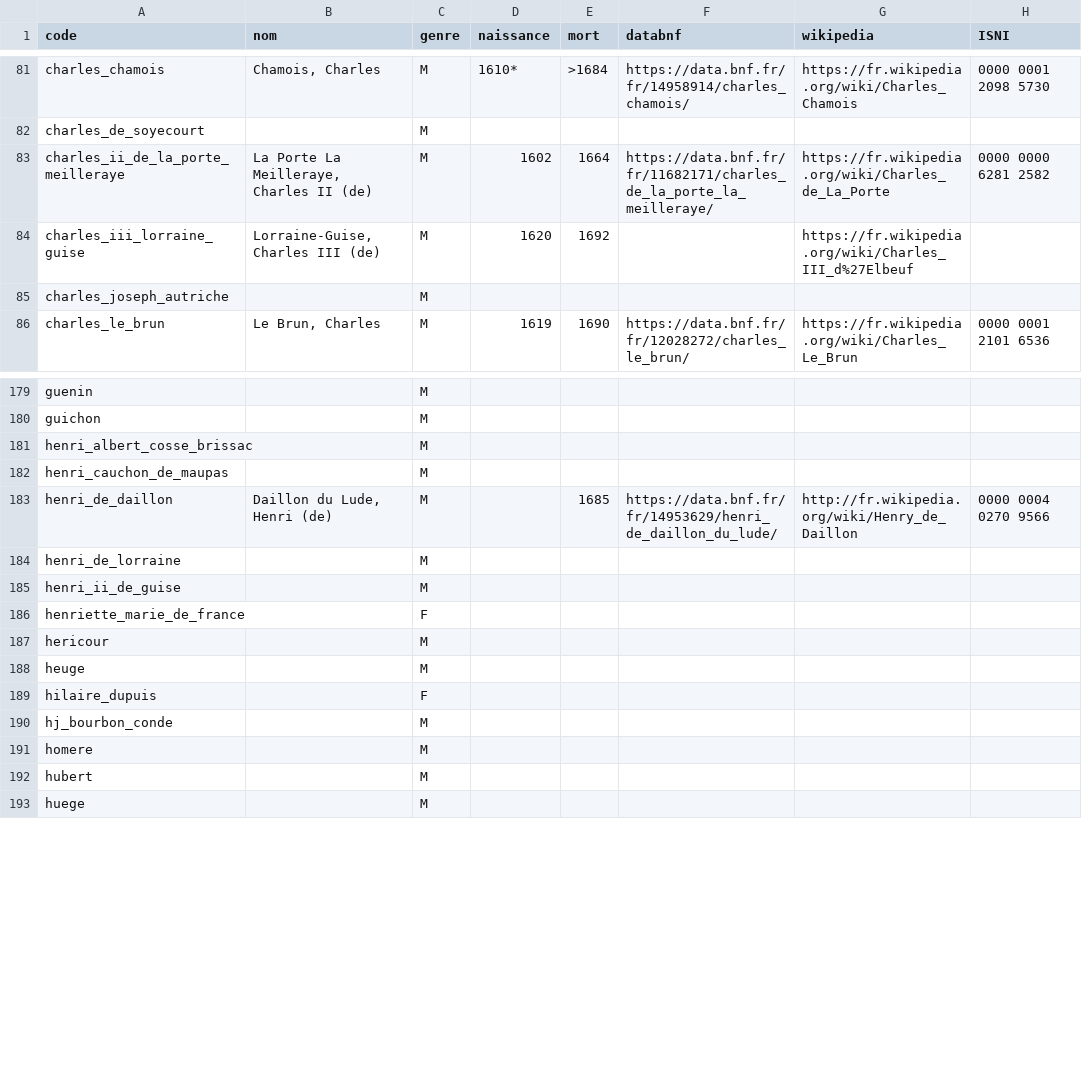
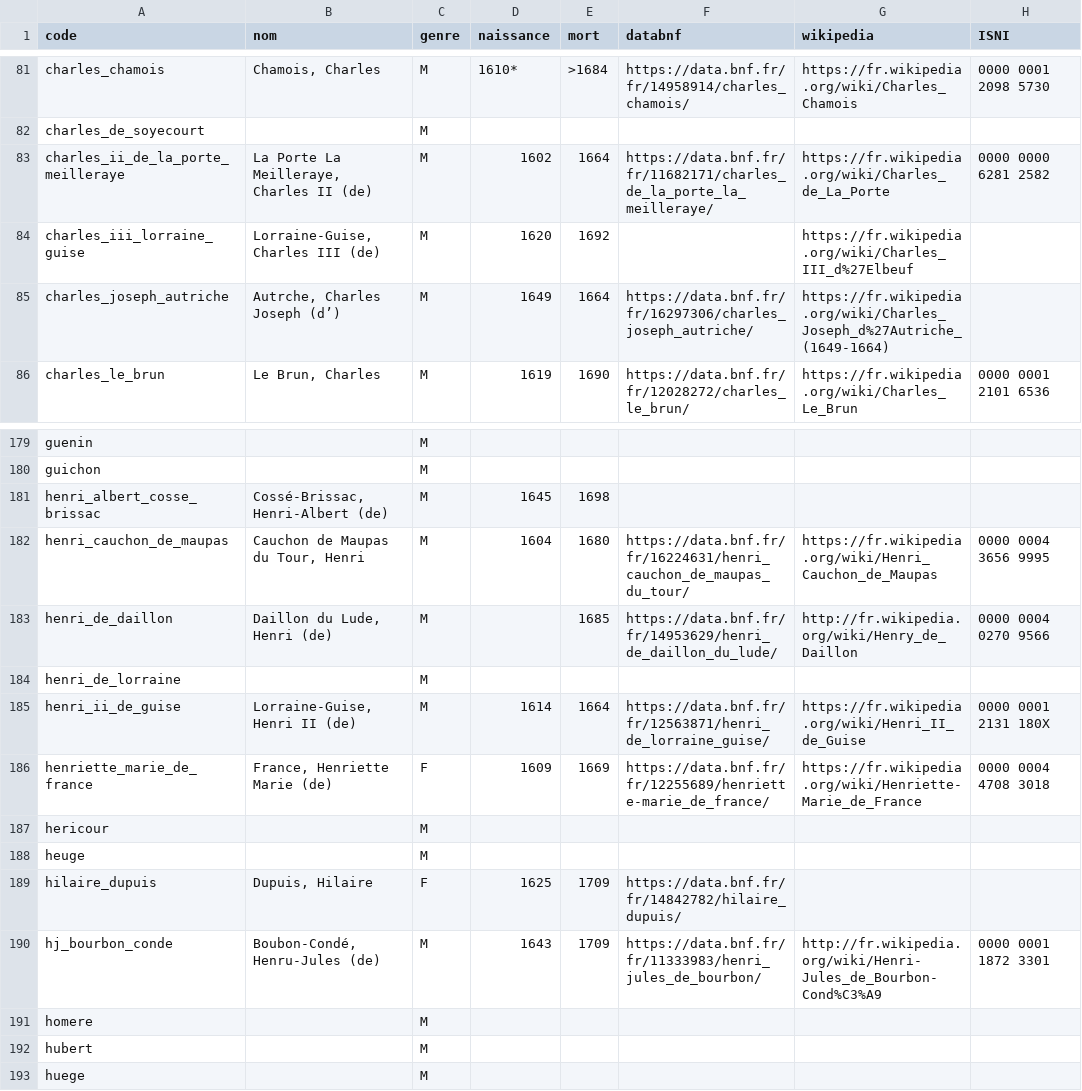
Before and after one commit to fetes17/merveilles17, a TSV file: index/personne.tsv, drawn as a sheet; only a part is shown, gaps mark what is left out; the diff covers the shown part only.

Commit message:
Update personne.tsv

```diff
--- a/index/personne.tsv
+++ b/index/personne.tsv
@@ -84,3 +84,3 @@ charles_ii_de_la_porte_meilleraye	La Porte La Meilleraye, Charles II (de)	M	1602
 charles_iii_lorraine_guise	Lorraine-Guise, Charles III (de)	M	1620	1692		https://fr.wikipedia.org/wiki/Charles_III_d%27Elbeuf	
-charles_joseph_autriche		M					
+charles_joseph_autriche	Autrche, Charles Joseph (d’)	M	1649	1664	https://data.bnf.fr/fr/16297306/charles_joseph_autriche/	https://fr.wikipedia.org/wiki/Charles_Joseph_d%27Autriche_(1649-1664)	
 charles_le_brun	Le Brun, Charles	M	1619	1690	https://data.bnf.fr/fr/12028272/charles_le_brun/	https://fr.wikipedia.org/wiki/Charles_Le_Brun	0000 0001 2101 6536
@@ -180,12 +180,12 @@ guenin		M
 guichon		M					
-henri_albert_cosse_brissac		M					
-henri_cauchon_de_maupas		M					
+henri_albert_cosse_brissac	Cossé-Brissac, Henri-Albert (de)	M	1645	1698			
+henri_cauchon_de_maupas	Cauchon de Maupas du Tour, Henri	M	1604	1680	https://data.bnf.fr/fr/16224631/henri_cauchon_de_maupas_du_tour/	https://fr.wikipedia.org/wiki/Henri_Cauchon_de_Maupas	0000 0004 3656 9995
 henri_de_daillon	Daillon du Lude, Henri (de)	M		1685	https://data.bnf.fr/fr/14953629/henri_de_daillon_du_lude/	http://fr.wikipedia.org/wiki/Henry_de_Daillon	0000 0004 0270 9566
 henri_de_lorraine		M					
-henri_ii_de_guise		M					
-henriette_marie_de_france		F					
+henri_ii_de_guise	Lorraine-Guise, Henri II (de)	M	1614	1664	https://data.bnf.fr/fr/12563871/henri_de_lorraine_guise/	https://fr.wikipedia.org/wiki/Henri_II_de_Guise	0000 0001 2131 180X
+henriette_marie_de_france	France, Henriette Marie (de)	F	1609	1669	https://data.bnf.fr/fr/12255689/henriette-marie_de_france/	https://fr.wikipedia.org/wiki/Henriette-Marie_de_France	0000 0004 4708 3018
 hericour		M					
 heuge		M					
-hilaire_dupuis		F					
-hj_bourbon_conde		M					
+hilaire_dupuis	Dupuis, Hilaire	F	1625	1709	https://data.bnf.fr/fr/14842782/hilaire_dupuis/		
+hj_bourbon_conde	Boubon-Condé, Henru-Jules (de)	M	1643	1709	https://data.bnf.fr/fr/11333983/henri_jules_de_bourbon/	http://fr.wikipedia.org/wiki/Henri-Jules_de_Bourbon-Cond%C3%A9	0000 0001 1872 3301
 homere		M					
```
Also changed, not shown: 13 edited cells elsewhere in this file.
